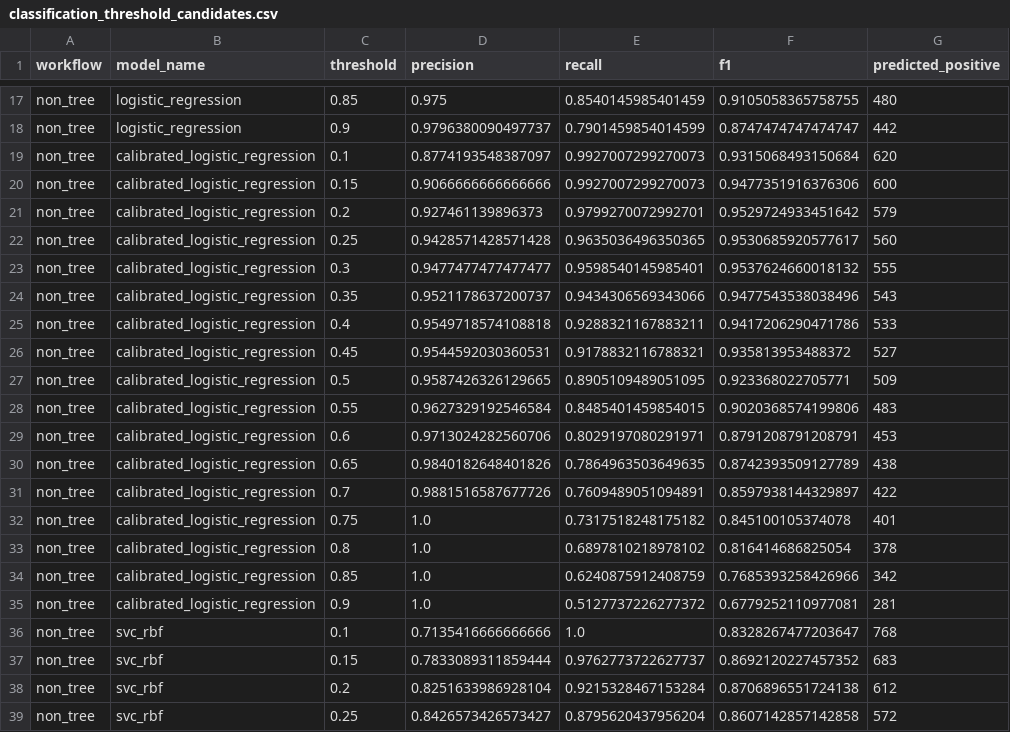
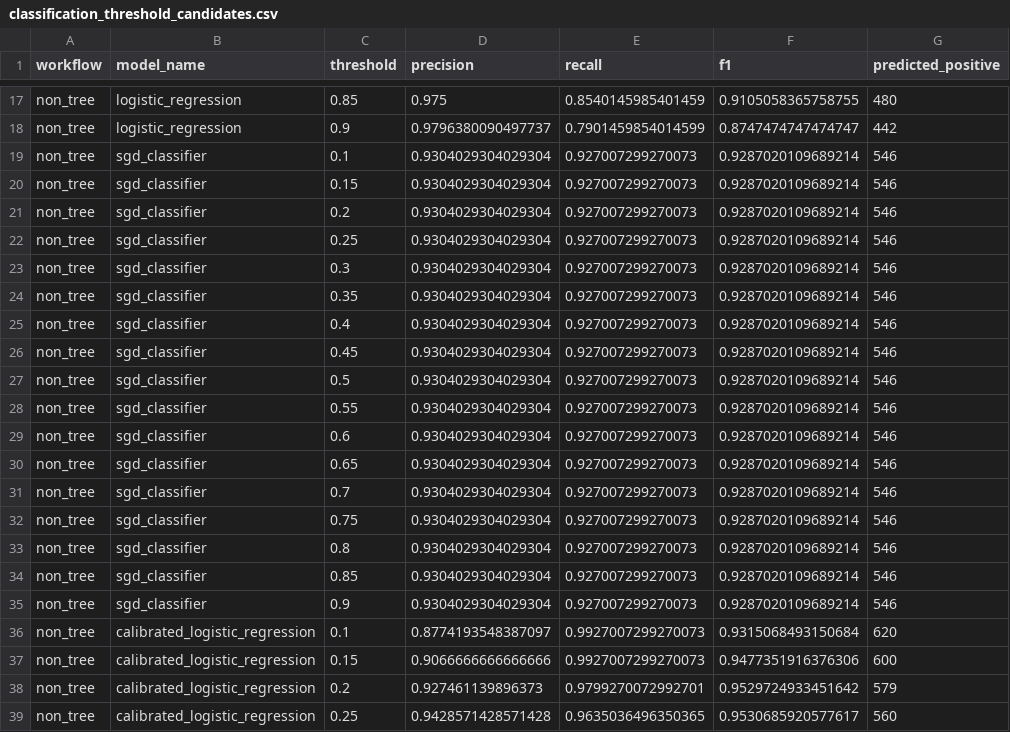
Before and after one commit to Chunbae-A/model, a CSV file: artifacts/non_tree_scaled/metrics/classification_threshold_candidates.csv, drawn as a sheet; only a part is shown, gaps mark what is left out; the shorter side is filled out with more unchanged rows.

```diff
--- a/artifacts/non_tree_scaled/metrics/classification_threshold_candidates.csv
+++ b/artifacts/non_tree_scaled/metrics/classification_threshold_candidates.csv
@@ -18,2 +18,19 @@ non_tree,logistic_regression,0.85,0.975,0.8540145985401459,0.9105058365758755,48
 non_tree,logistic_regression,0.9,0.9796380090497737,0.7901459854014599,0.8747474747474747,442
+non_tree,sgd_classifier,0.1,0.9304029304029304,0.927007299270073,0.9287020109689214,546
+non_tree,sgd_classifier,0.15,0.9304029304029304,0.927007299270073,0.9287020109689214,546
+non_tree,sgd_classifier,0.2,0.9304029304029304,0.927007299270073,0.9287020109689214,546
+non_tree,sgd_classifier,0.25,0.9304029304029304,0.927007299270073,0.9287020109689214,546
+non_tree,sgd_classifier,0.3,0.9304029304029304,0.927007299270073,0.9287020109689214,546
+non_tree,sgd_classifier,0.35,0.9304029304029304,0.927007299270073,0.9287020109689214,546
+non_tree,sgd_classifier,0.4,0.9304029304029304,0.927007299270073,0.9287020109689214,546
+non_tree,sgd_classifier,0.45,0.9304029304029304,0.927007299270073,0.9287020109689214,546
+non_tree,sgd_classifier,0.5,0.9304029304029304,0.927007299270073,0.9287020109689214,546
+non_tree,sgd_classifier,0.55,0.9304029304029304,0.927007299270073,0.9287020109689214,546
+non_tree,sgd_classifier,0.6,0.9304029304029304,0.927007299270073,0.9287020109689214,546
+non_tree,sgd_classifier,0.65,0.9304029304029304,0.927007299270073,0.9287020109689214,546
+non_tree,sgd_classifier,0.7,0.9304029304029304,0.927007299270073,0.9287020109689214,546
+non_tree,sgd_classifier,0.75,0.9304029304029304,0.927007299270073,0.9287020109689214,546
+non_tree,sgd_classifier,0.8,0.9304029304029304,0.927007299270073,0.9287020109689214,546
+non_tree,sgd_classifier,0.85,0.9304029304029304,0.927007299270073,0.9287020109689214,546
+non_tree,sgd_classifier,0.9,0.9304029304029304,0.927007299270073,0.9287020109689214,546
 non_tree,calibrated_logistic_regression,0.1,0.8774193548387097,0.9927007299270073,0.9315068493150684,620
```
Also changed, not shown: artifacts/all_model_results.csv, artifacts/shap/classification_shap_importance_comparison.csv, 8 other files.
